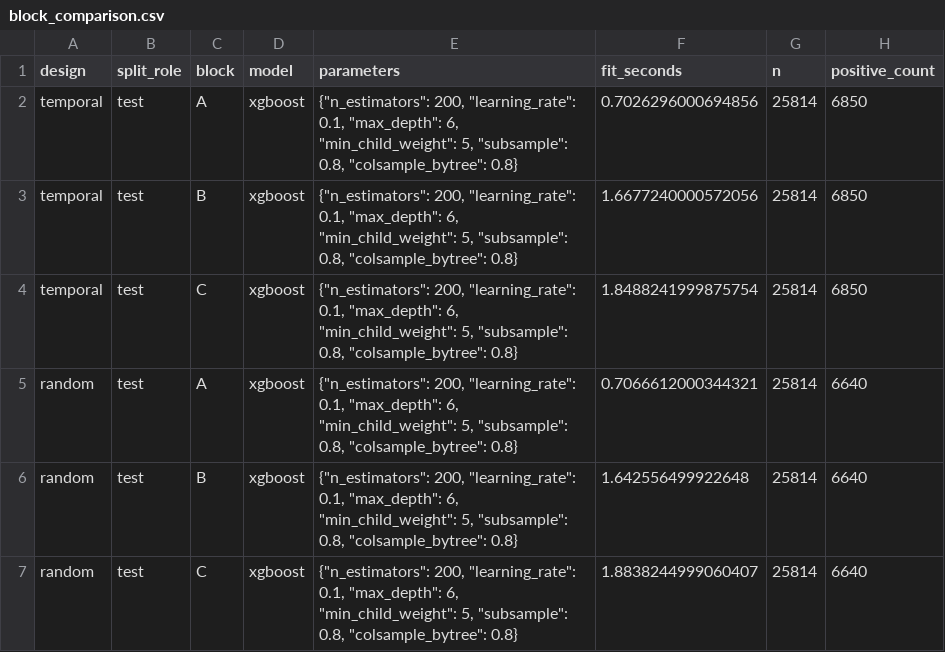
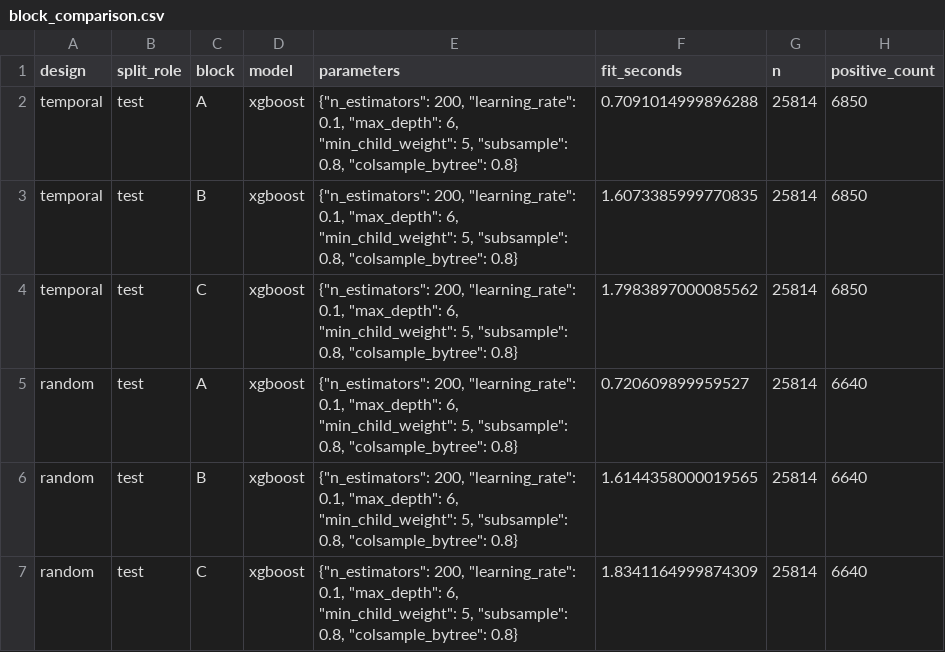
Before and after one commit to jiabin2001/england-non-domestic-fire-ml, a CSV file: outputs/tables/block_comparison.csv, drawn as a sheet; only a part is shown; the diff names each change by its address in the sheet, - before the commit and + after, or states it on an @@ line.

```diff
--- a/outputs/tables/block_comparison.csv
+++ b/outputs/tables/block_comparison.csv
-F2 (fit_seconds): 0.7026296000694856
+F2 (fit_seconds): 0.7091014999896288
-F3 (fit_seconds): 1.6677240000572056
+F3 (fit_seconds): 1.6073385999770835
-F4 (fit_seconds): 1.8488241999875754
+F4 (fit_seconds): 1.7983897000085562
-F5 (fit_seconds): 0.7066612000344321
+F5 (fit_seconds): 0.720609899959527
-F6 (fit_seconds): 1.642556499922648
+F6 (fit_seconds): 1.6144358000019565
-F7 (fit_seconds): 1.8838244999060407
+F7 (fit_seconds): 1.8341164999874309
```
Also changed, not shown: outputs/tables/baseline_validation_performance.csv, outputs/tables/expanding_window_performance.csv, 33 other files.
